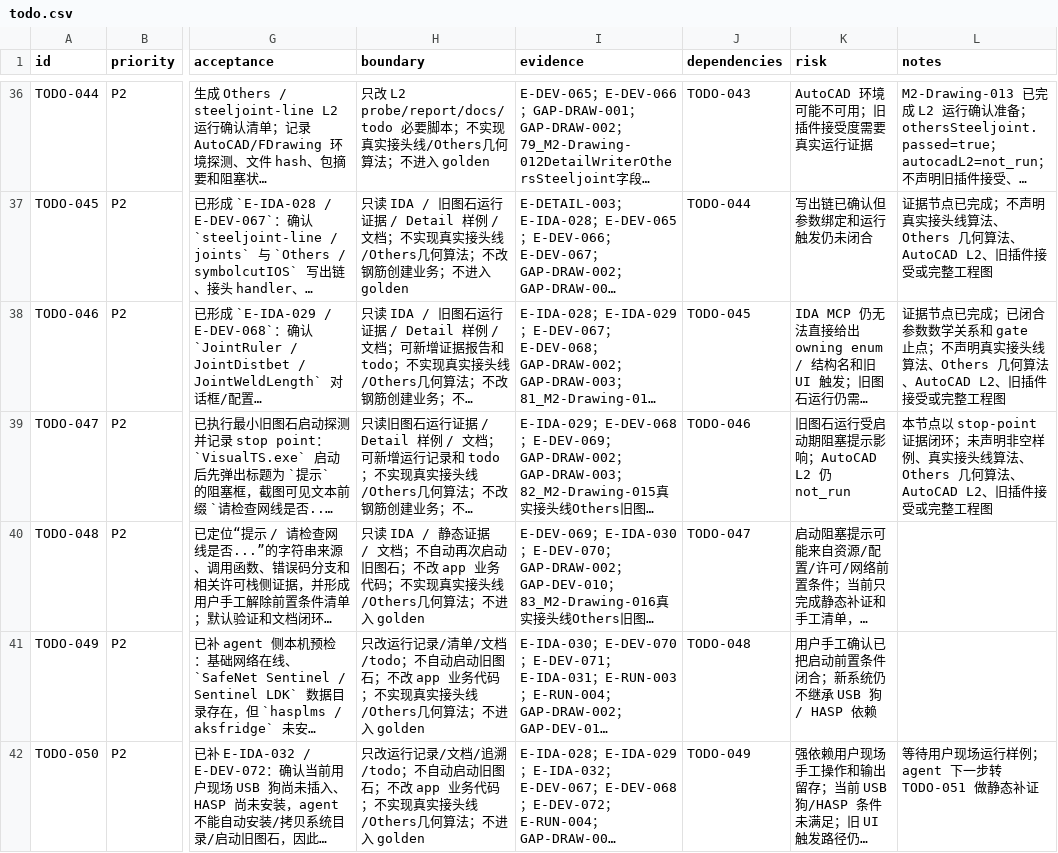
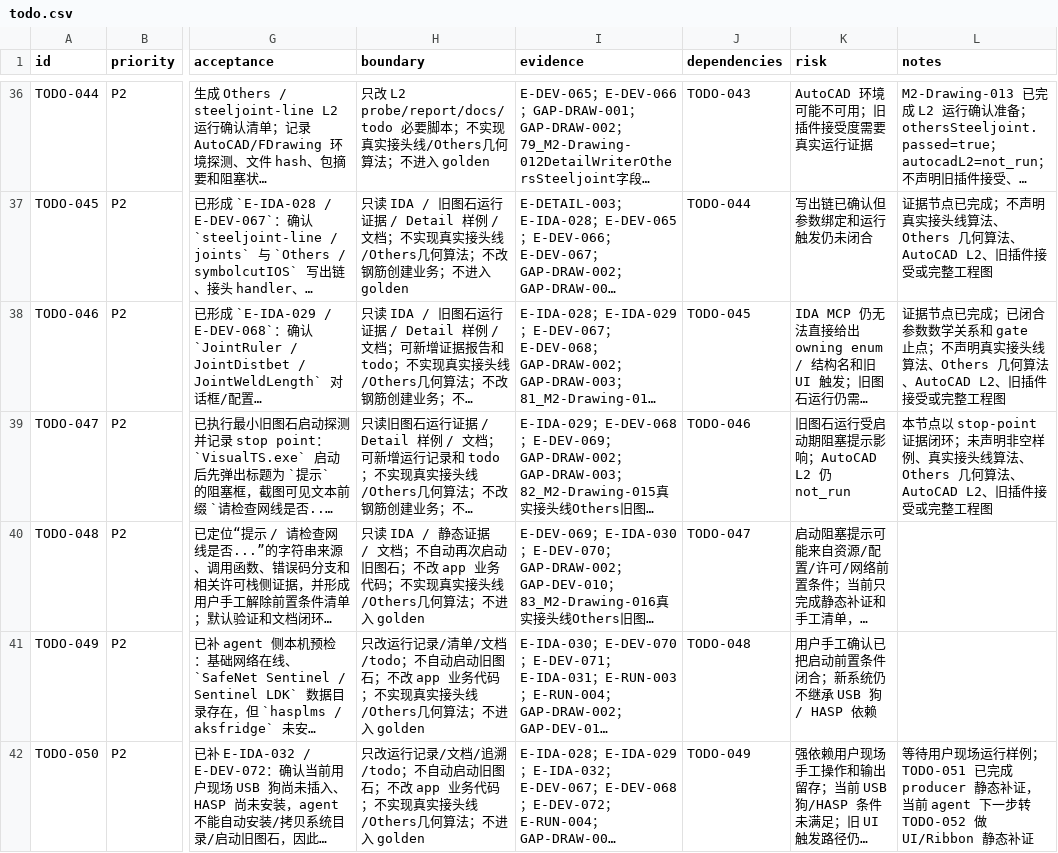
Before and after one commit to GHOSTAWOPS/TS-revers-eengineering, a CSV file: todo.csv, drawn as a sheet; only a part is shown, gaps mark what is left out; long unchanged cells end in …; the diff covers the shown part only; the diff names each change by its address in the sheet, - before the commit and + after, or states it on an @@ line.

Commit message:
docs(evidence): trace todo-051 symbolcut producer

```diff
--- a/todo.csv
+++ b/todo.csv
-L42 (notes): …行样例；agent 下一步转 TODO-051 做静态补证
+L42 (notes): …行样例；TODO-051 已完成 producer 静态补证，当前 agent 下一步转 TODO-052 做 UI/Ribbon 静态补证
```
Also changed, not shown: 1 added row and 5 edited cells elsewhere in this file, 9 other files.
